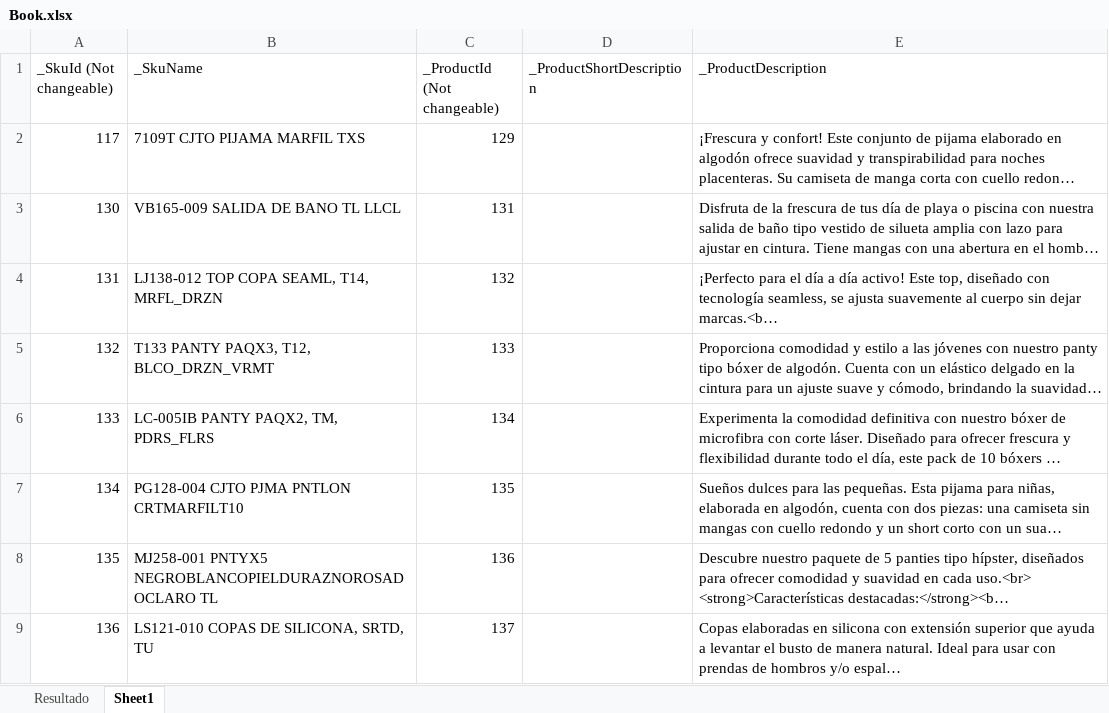
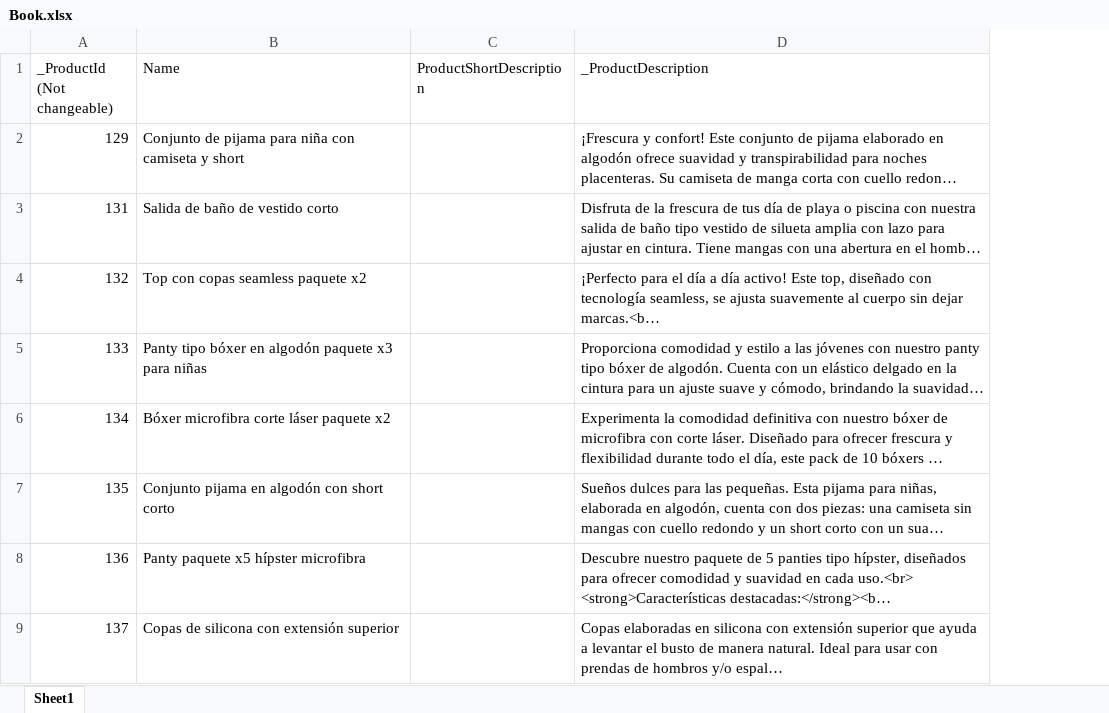
Before and after one commit to jonielkliquea/descripcion-destacada, an Excel workbook: src/Book.xlsx, sheet Sheet1, drawn as a sheet; only a part is shown; long unchanged cells end in …; values as stored, in another font and other column widths than the file's, no borders; charts and pictures not drawn; removed rows and columns are numbered as before the commit, all else as after; the diff names each change by its address in the sheet, - before the commit and + after, or states it on an @@ line.

```diff
--- a/src/Book.xlsx (sheet Sheet1)
+++ b/src/Book.xlsx (sheet Sheet1)
-sheet tab: Resultado
-column A (_SkuId (Not changeable)), rows 2-9: 117 | 130 | 131 | 132 | 133 | 134 | 135 | 136
-column B (_SkuName), rows 2-9: 7109T CJTO PIJAMA MARFIL TXS | VB165-009 SALIDA DE BANO TL LLCL | LJ138-012 TOP COPA SEAML, T14, MRFL_DRZN | T133 PANTY PAQX3, T12, BLCO_DRZN_VRMT | LC-005IB PANTY PAQX2, TM, PDRS_FLRS | PG128-004 CJTO PJMA PNTLON CRTMARFILT10 | MJ258-001 PNTYX5 NEGROBLANCOPIELDURAZNOROSADOCLARO TL | LS121-010 COPAS DE SILICONA, SRTD, TU
-column D (_ProductShortDescription), empty
+column B (Name), rows 2-9: Conjunto de pijama para niña con camiseta y short | Salida de baño de vestido corto | Top con copas seamless paquete x2 | Panty tipo bóxer en algodón paquete x3 para niñas | Bóxer microfibra corte láser paquete x2 | Conjunto pijama en algodón con short corto | Panty paquete x5 hípster microfibra | Copas de silicona con extensión superior
+column C (ProductShortDescription), empty
```
Also changed, not shown: charts or pictures, src/output.xlsx, 1 other file.
